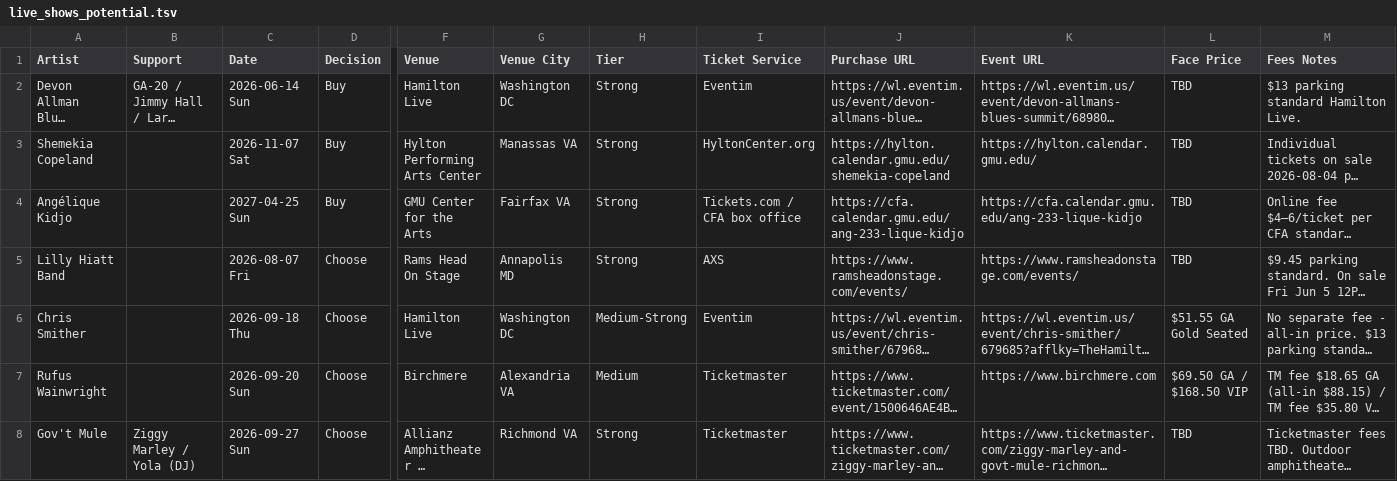
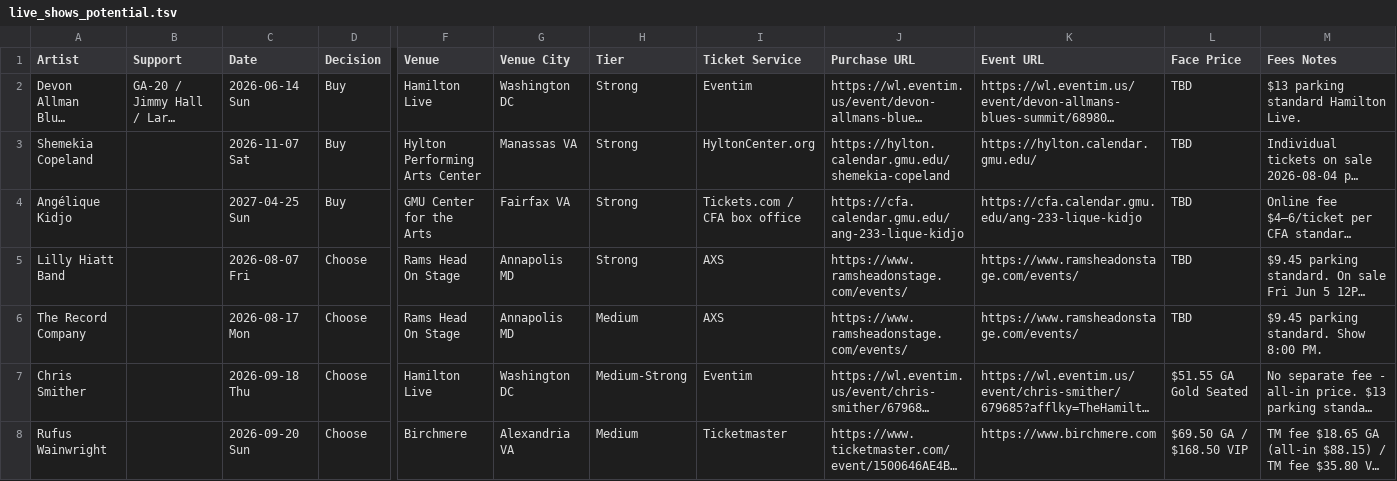
Before and after one commit to dan2bit/live-shows, a TSV file: live_shows_potential.tsv, drawn as a sheet; only a part is shown, gaps mark what is left out; the shorter side is filled out with more unchanged rows; long unchanged cells end in …; rows hold the shown columns only; the diff names each change by its address in the sheet, - before the commit and + after, or states it on an @@ line.

Commit message:
potential: add The Record Company Aug 17 Rams Head as Choose — BIT DC Recommends June 2026

```diff
--- a/live_shows_potential.tsv
+++ b/live_shows_potential.tsv
+row 6: The Record Company |  | 2026-08-17 Mon | Choose | Rams Head On Stage | Annapolis MD | Medium | AXS | https://www.ramsheadonstage.com/events/ | https://www.ramsheadonstage.com/events/ | TBD | $9.45 parking standard. Show 8:00 PM.
```
